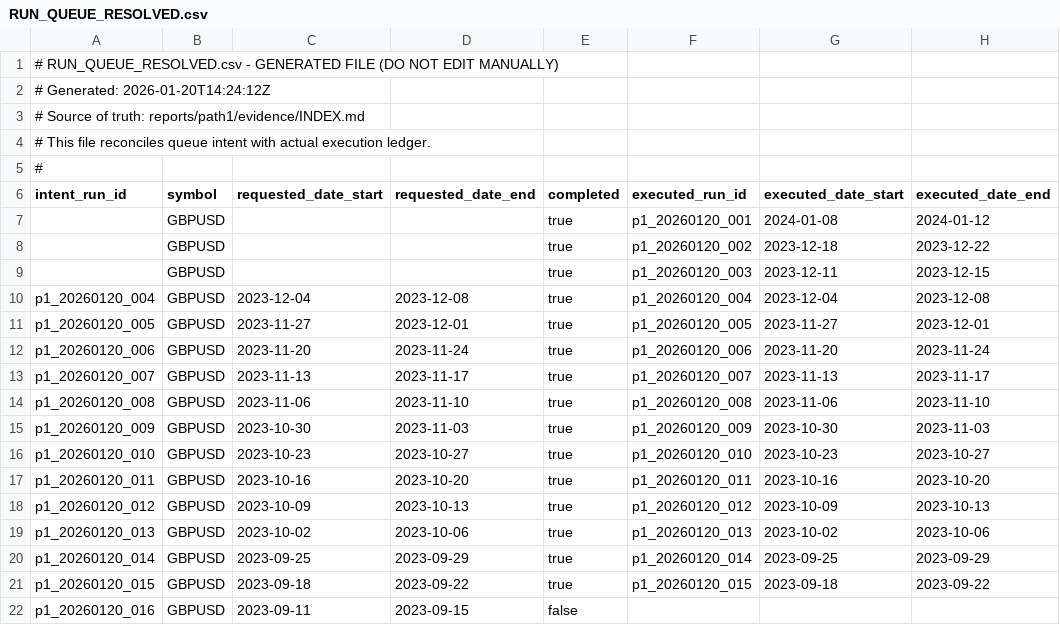
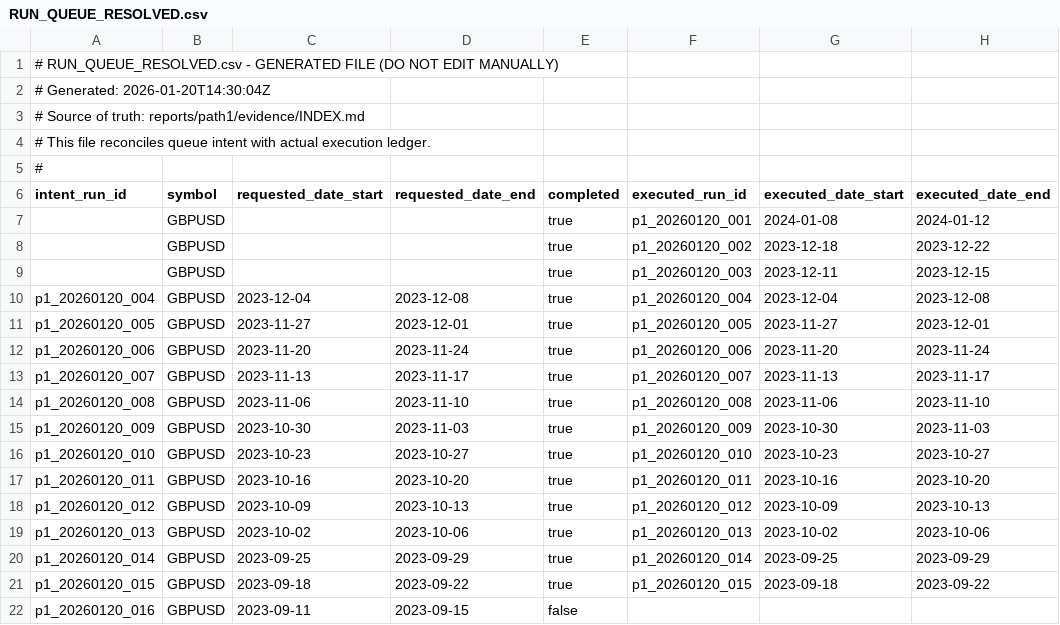
Before and after one commit to owenguobadia24s-collab/ovc-infra, a CSV file: reports/path1/evidence/RUN_QUEUE_RESOLVED.csv, drawn as a sheet; only a part is shown; the diff names each change by its address in the sheet, - before the commit and + after, or states it on an @@ line.

```diff
--- a/reports/path1/evidence/RUN_QUEUE_RESOLVED.csv
+++ b/reports/path1/evidence/RUN_QUEUE_RESOLVED.csv
-A2 (intent_run_id): # Generated: 2026-01-20T14:24:12Z
+A2 (intent_run_id): # Generated: 2026-01-20T14:30:04Z
```
Also changed, not shown: 3 other files.
